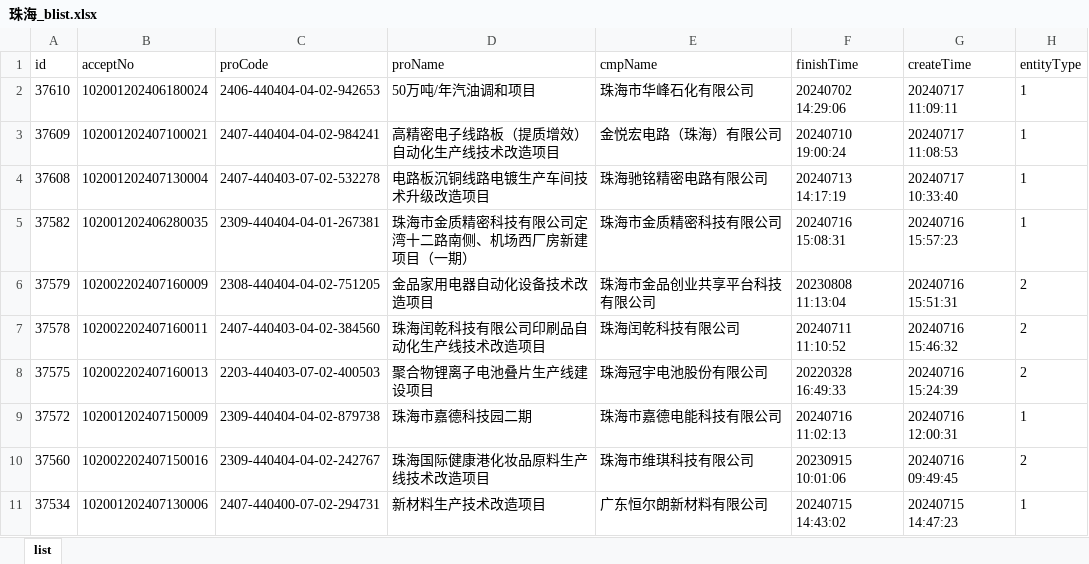
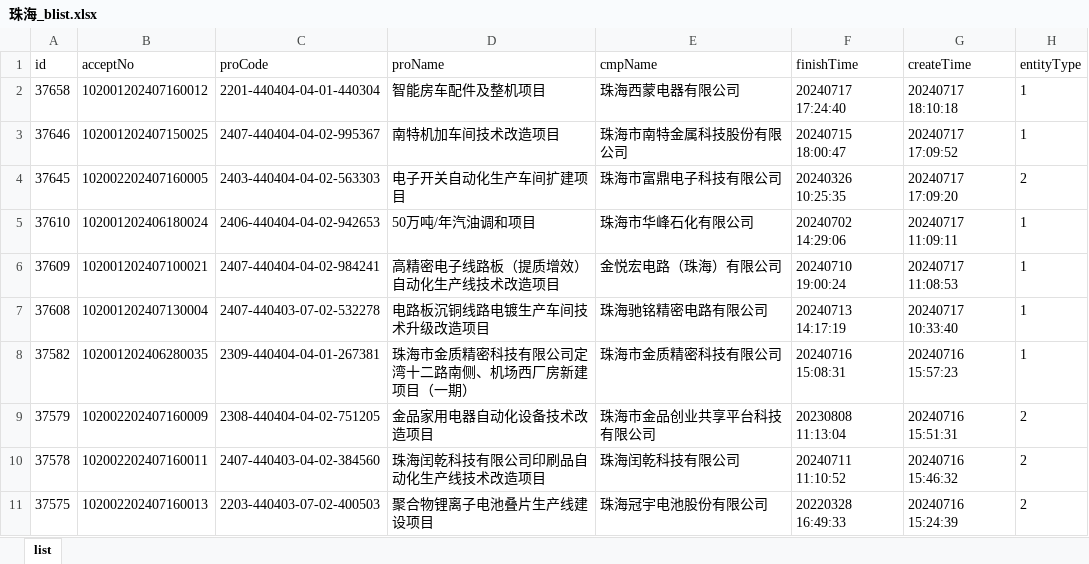
Before and after one commit to goonhope/blist, an Excel workbook: 珠海_blist.xlsx, sheet list, drawn as a sheet; only a part is shown; the shorter side is filled out with more unchanged rows; values as stored, in another font and other column widths than the file's, no borders; the diff names each change by its address in the sheet, - before the commit and + after, or states it on an @@ line.

```diff
--- a/珠海_blist.xlsx (sheet list)
+++ b/珠海_blist.xlsx (sheet list)
+row 2: 37658 | 102001202407160012 | 2201-440404-04-01-440304 | 智能房车配件及整机项目 | 珠海西蒙电器有限公司 | 20240717 17:24:40 | 20240717 18:10:18 | 1
+row 3: 37646 | 102001202407150025 | 2407-440404-04-02-995367 | 南特机加车间技术改造项目 | 珠海市南特金属科技股份有限公司 | 20240715 18:00:47 | 20240717 17:09:52 | 1
+row 4: 37645 | 102002202407160005 | 2403-440404-04-02-563303 | 电子开关自动化生产车间扩建项目 | 珠海市富鼎电子科技有限公司 | 20240326 10:25:35 | 20240717 17:09:20 | 2
```
Also changed, not shown: 1 other file.
